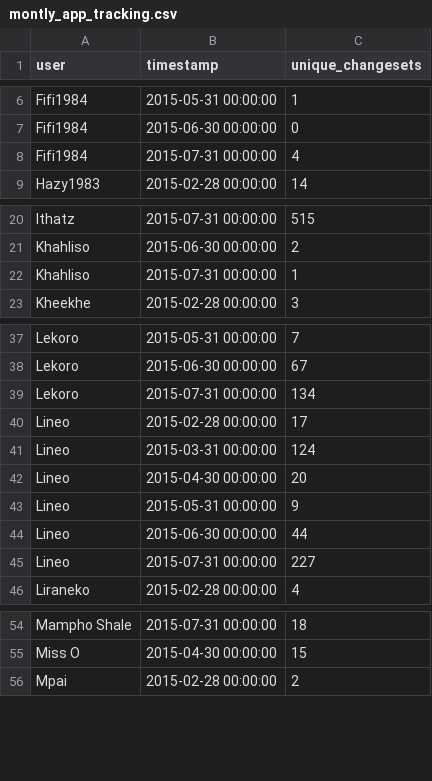
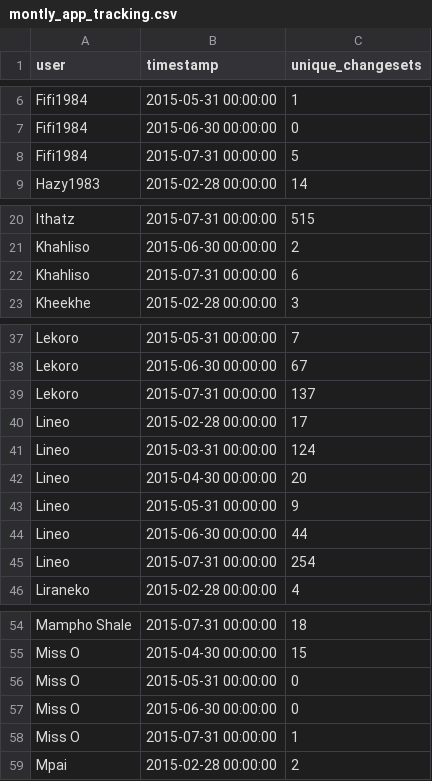
Before and after one commit to rustyb/osm-meta-util, a CSV file: montly_app_tracking.csv, drawn as a sheet; only a part is shown, gaps mark what is left out; the diff covers the shown part only.

```diff
--- a/montly_app_tracking.csv
+++ b/montly_app_tracking.csv
@@ -7,3 +7,3 @@ Fifi1984,2015-05-31 00:00:00,1
 Fifi1984,2015-06-30 00:00:00,0
-Fifi1984,2015-07-31 00:00:00,4
+Fifi1984,2015-07-31 00:00:00,5
 Hazy1983,2015-02-28 00:00:00,14
@@ -21,3 +21,3 @@ Ithatz,2015-07-31 00:00:00,515
 Khahliso,2015-06-30 00:00:00,2
-Khahliso,2015-07-31 00:00:00,1
+Khahliso,2015-07-31 00:00:00,6
 Kheekhe,2015-02-28 00:00:00,3
@@ -38,3 +38,3 @@ Lekoro,2015-05-31 00:00:00,7
 Lekoro,2015-06-30 00:00:00,67
-Lekoro,2015-07-31 00:00:00,134
+Lekoro,2015-07-31 00:00:00,137
 Lineo,2015-02-28 00:00:00,17
@@ -44,3 +44,3 @@ Lineo,2015-05-31 00:00:00,9
 Lineo,2015-06-30 00:00:00,44
-Lineo,2015-07-31 00:00:00,227
+Lineo,2015-07-31 00:00:00,254
 Liraneko,2015-02-28 00:00:00,4
@@ -55,2 +55,5 @@ Mampho Shale,2015-07-31 00:00:00,18
 Miss O,2015-04-30 00:00:00,15
+Miss O,2015-05-31 00:00:00,0
+Miss O,2015-06-30 00:00:00,0
+Miss O,2015-07-31 00:00:00,1
 Mpai,2015-02-28 00:00:00,2
```
Also changed, not shown: 7 edited cells elsewhere in this file, app_total_edits_by_type.csv, 4 other files.
